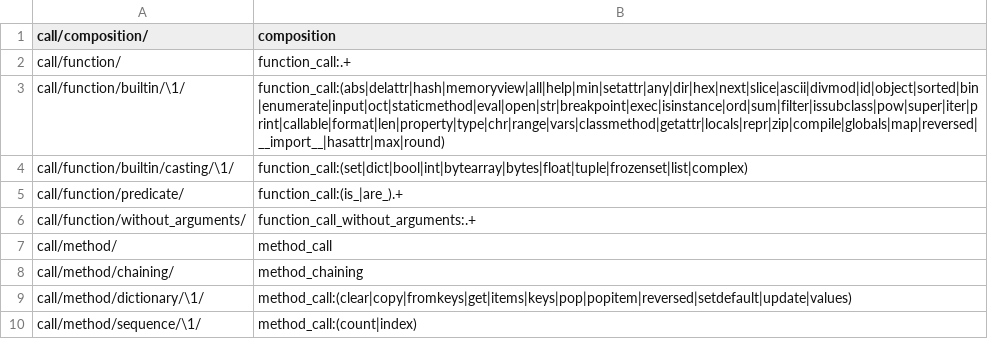
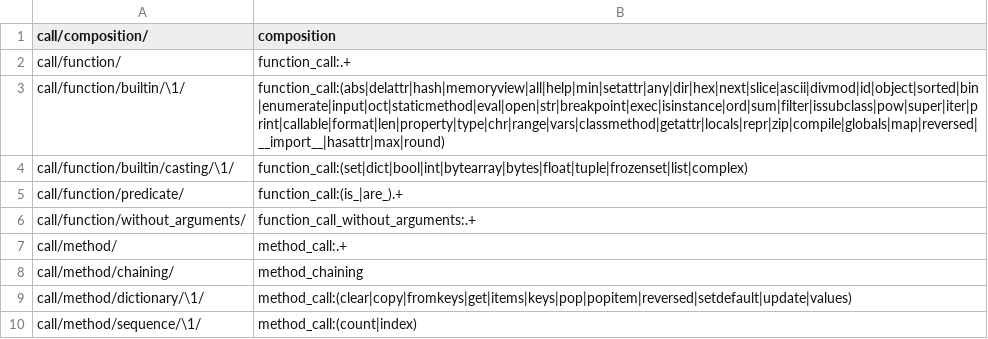
Before and after one commit to laowantong/paroxython, a TSV file: taxonomies/default_taxonomy.tsv, drawn as a sheet; only a part is shown.

Commit message:
merge feature `method_call_name` into `method_call`

```diff
--- a/taxonomies/default_taxonomy.tsv
+++ b/taxonomies/default_taxonomy.tsv
@@ -6,3 +6,3 @@ call/function/predicate/	function_call:(is_|are_).+
 call/function/without_arguments/	function_call_without_arguments:.+
-call/method/	method_call
+call/method/	method_call:.+
 call/method/chaining/	method_chaining
```
Also changed, not shown: 4 other files.
